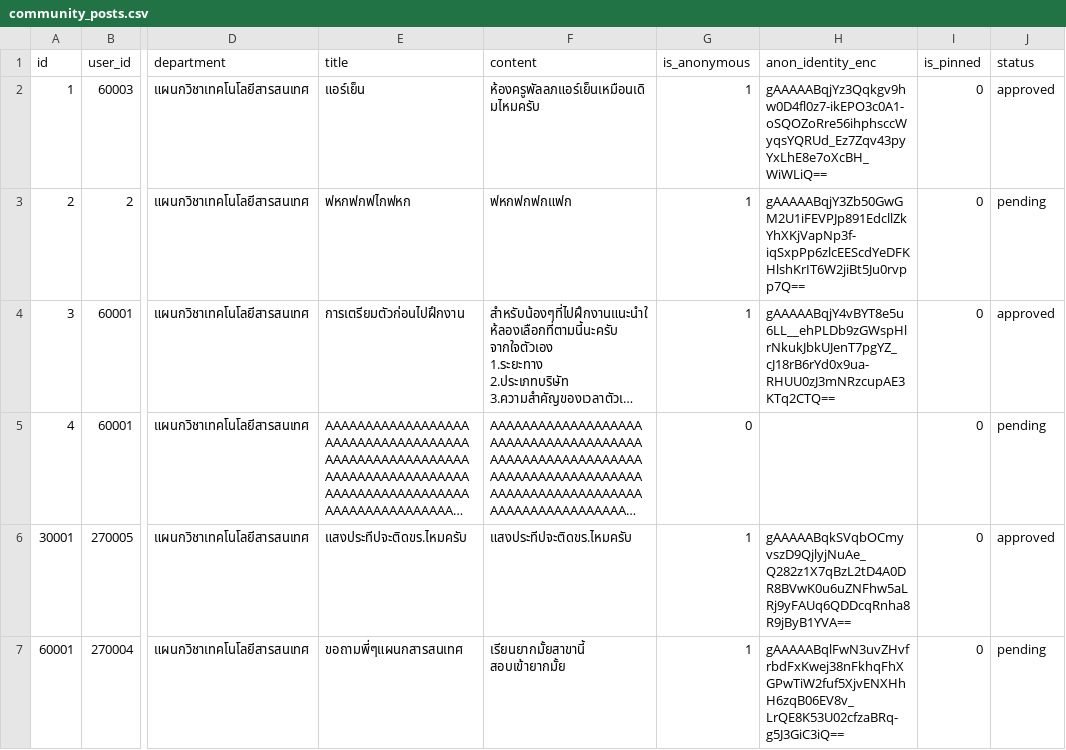
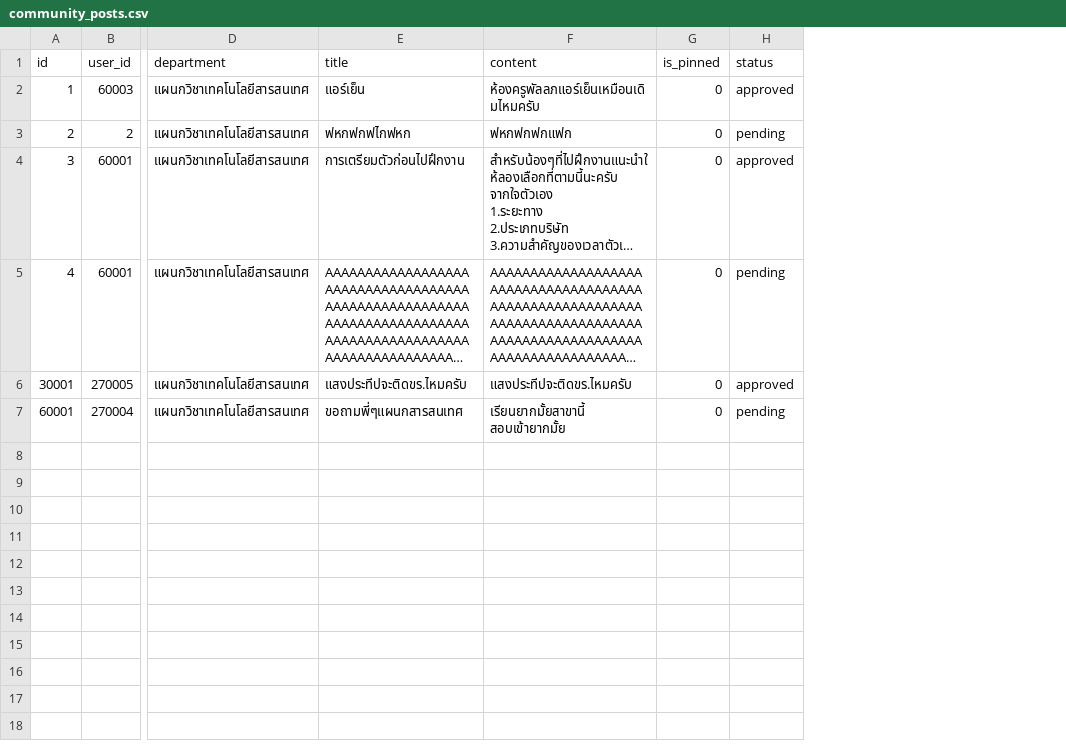
Before and after one commit to 67219010003-ship-it/HTC-Insights, a CSV file: database/clean_csv/community_posts.csv, drawn as a sheet; only a part is shown, gaps mark what is left out; long unchanged cells end in …; the diff names each change by its address in the sheet, - before the commit and + after, or states it on an @@ line.

```diff
--- a/database/clean_csv/community_posts.csv
+++ b/database/clean_csv/community_posts.csv
-column G (is_anonymous), rows 2-7: 1 | 1 | 1 | 0 | 1 | 1
-column H (anon_identity_enc), rows 2-7: gAAAAABqjYz3Qqkgv9hw0D4fl0z7-ikEPO3c0A1-oSQOZoRre56ihphsccWyqsYQRUd_Ez7Zqv43pyYxLhE8e7oXcBH_WiWLiQ== | gAAAAABqjY3Zb50GwGM2U1iFEVPJp891EdcllZkYhXKjVapNp3f-iqSxpPp6zlcEEScdYeDFKHlshKrIT6W2jiBt5Ju0rvpp7Q== | gAAAAABqjY4vBYT8e5u6LL__ehPLDb9zGWspHlrNkukJbkUJenT7pgYZ_cJ18rB6rYd0x9ua-RHUU0zJ3mNRzcupAE3KTq2CTQ== |  | gAAAAABqkSVqbOCmyvszD9QjlyjNuAe_Q282z1X7qBzL2tD4A0DR8BVwK0u6uZNFhw5aLRj9yFAUq6QDDcqRnha8R9jByB1YVA== | gAAAAABqlFwN3uvZHvfrbdFxKwej38nFkhqFhXGPwTiW2fuf5XjvENXHhH6zqB06EV8v_LrQE8K53U02cfzaBRq-g5J3GiC3iQ==
```
Also changed, not shown: database/clean_csv/reviews.csv, 33 other files.
